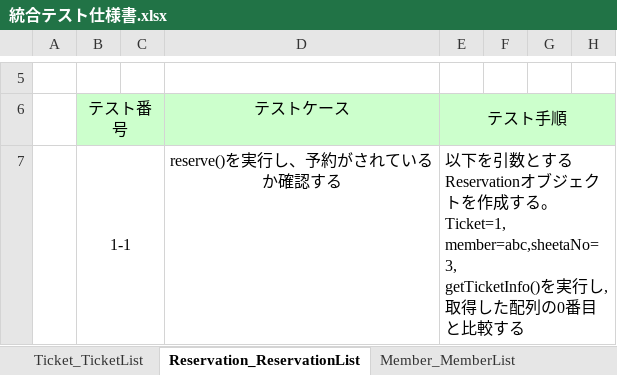
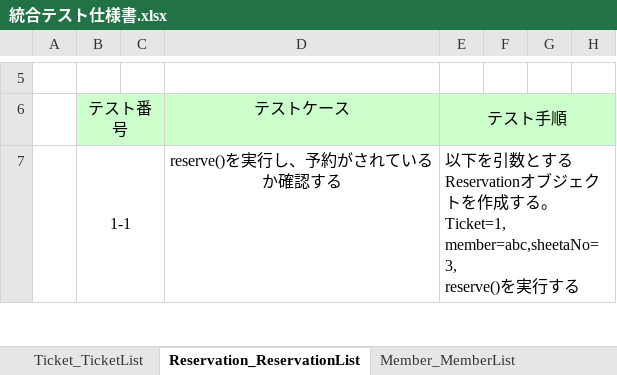
Before and after one commit to s-oishi/testRepo02, an Excel workbook: 第三反復/04設計/統合テスト仕様書.xlsx, sheet Reservation_ReservationList, drawn as a sheet; only a part is shown, gaps mark what is left out; values as stored, in another font and other column widths than the file's, no borders; ↵ is a line break in a cell; the diff covers the shown part only; the diff names each change by its address in the sheet, - before the commit and + after, or states it on an @@ line.

```diff
--- a/第三反復/04設計/統合テスト仕様書.xlsx (sheet Reservation_ReservationList)
+++ b/第三反復/04設計/統合テスト仕様書.xlsx (sheet Reservation_ReservationList)
-E7: …。 ↵ Ticket=1, member=abc,sheetaNo=3, ↵ getTicketInfo()を実行し,取得した配列の0番目と比較する
+E7: …。 ↵ Ticket=1, member=abc,sheetaNo=3, ↵ reserve()を実行する
```
Also changed, not shown: 2 edited cells elsewhere in this sheet, sheet Member_MemberList.
